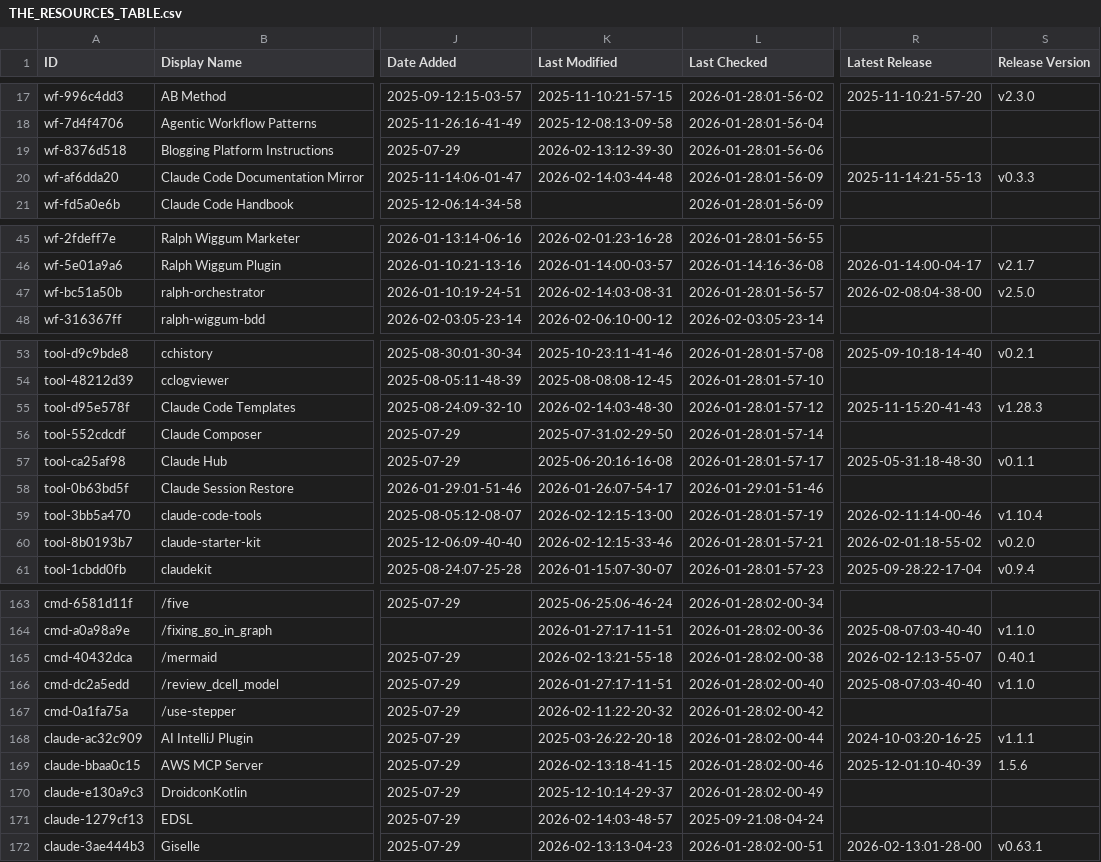
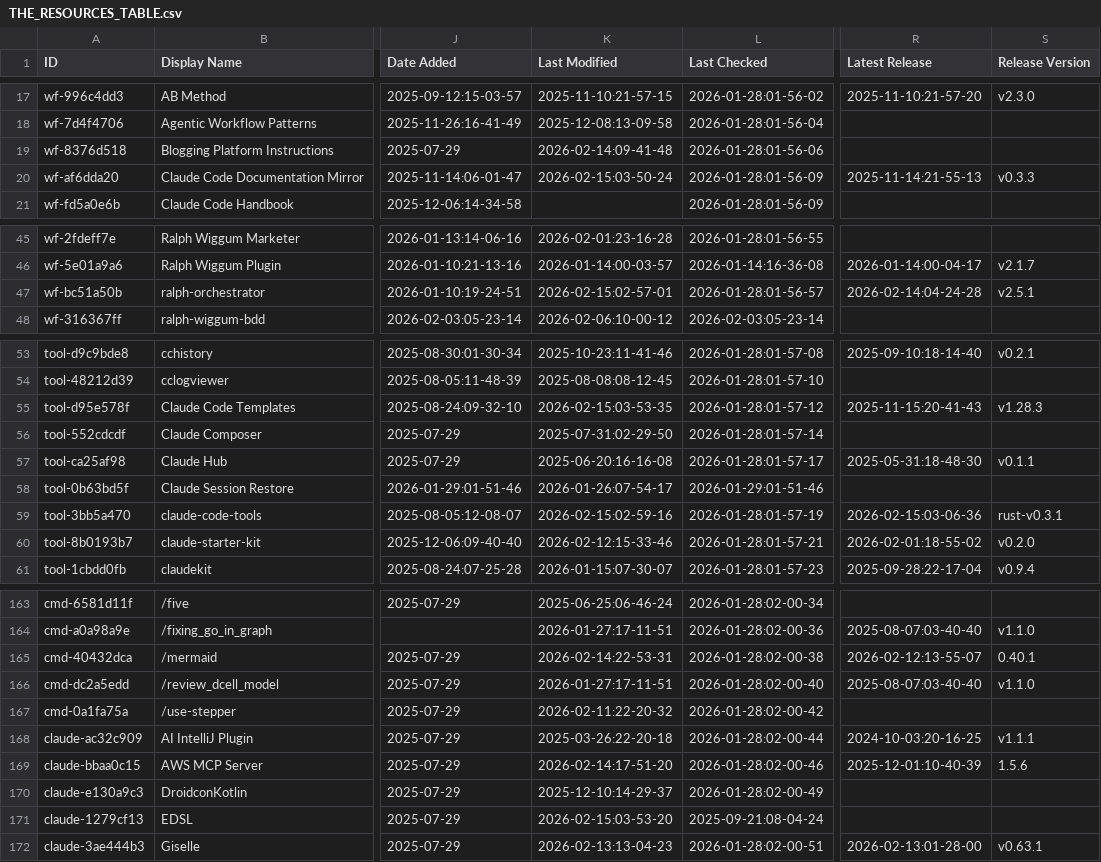
Before and after one commit to DYAI2025/awesome-claude-code, a CSV file: THE_RESOURCES_TABLE.csv, drawn as a sheet; only a part is shown, gaps mark what is left out; the diff covers the shown part only; the diff names each change by its address in the sheet, - before the commit and + after, or states it on an @@ line.

```diff
--- a/THE_RESOURCES_TABLE.csv
+++ b/THE_RESOURCES_TABLE.csv
-K19 (Last Modified): 2026-02-13:12-39-30
+K19 (Last Modified): 2026-02-14:09-41-48
-K20 (Last Modified): 2026-02-14:03-44-48
+K20 (Last Modified): 2026-02-15:03-50-24
-K47 (Last Modified): 2026-02-14:03-08-31
+K47 (Last Modified): 2026-02-15:02-57-01
-R47 (Latest Release): 2026-02-08:04-38-00
+R47 (Latest Release): 2026-02-14:04-24-28
-S47 (Release Version): v2.5.0
+S47 (Release Version): v2.5.1
-K55 (Last Modified): 2026-02-14:03-48-30
+K55 (Last Modified): 2026-02-15:03-53-35
-K59 (Last Modified): 2026-02-12:15-13-00
+K59 (Last Modified): 2026-02-15:02-59-16
-R59 (Latest Release): 2026-02-11:14-00-46
+R59 (Latest Release): 2026-02-15:03-06-36
-S59 (Release Version): v1.10.4
+S59 (Release Version): rust-v0.3.1
-K165 (Last Modified): 2026-02-13:21-55-18
+K165 (Last Modified): 2026-02-14:22-53-31
-K169 (Last Modified): 2026-02-13:18-41-15
+K169 (Last Modified): 2026-02-14:17-51-20
-K171 (Last Modified): 2026-02-14:03-48-57
+K171 (Last Modified): 2026-02-15:03-53-20
```
Also changed, not shown: 23 edited cells elsewhere in this file.
